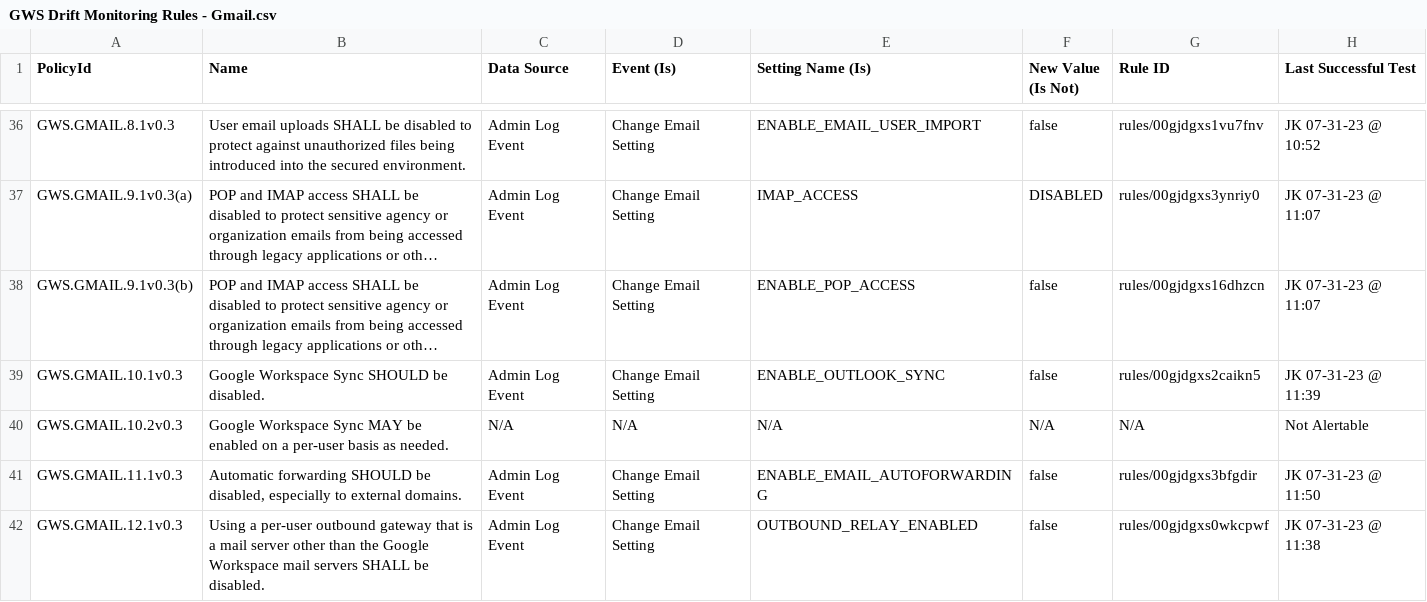
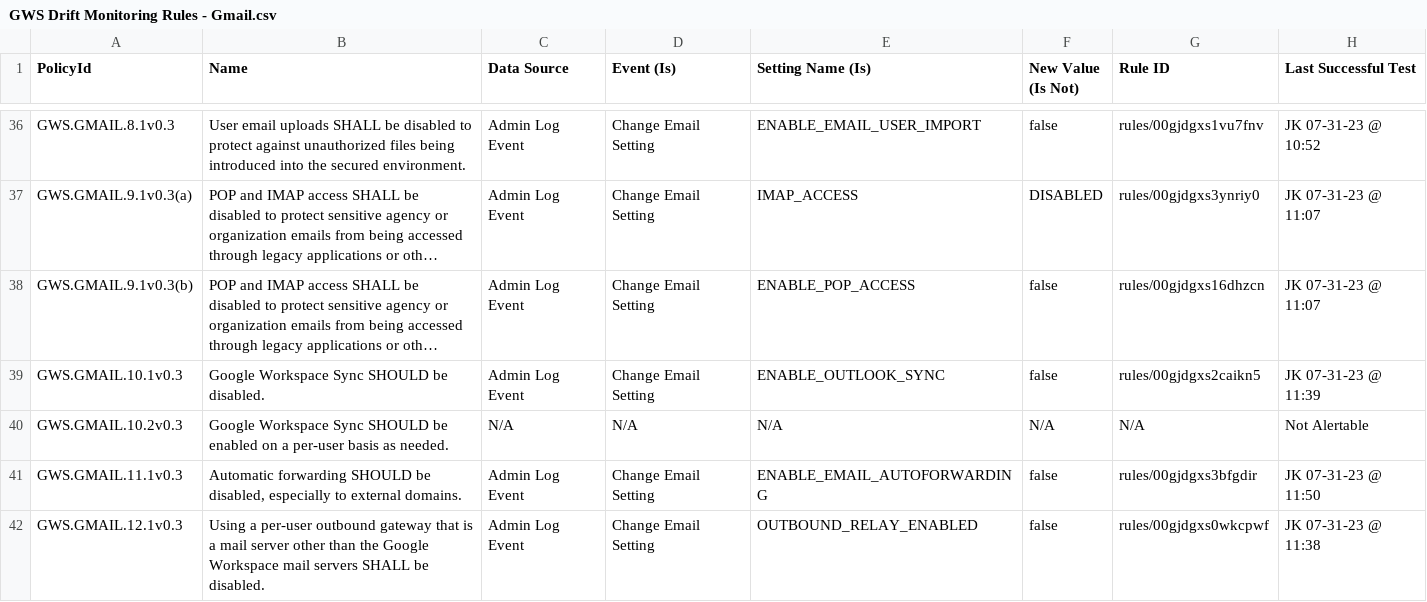
Before and after one commit to cisagov/ScubaGoggles, a CSV file: drift-rules/GWS Drift Monitoring Rules - Gmail.csv, drawn as a sheet; only a part is shown, gaps mark what is left out; long unchanged cells end in …; the diff names each change by its address in the sheet, - before the commit and + after, or states it on an @@ line.

Commit message:
Update GWS Drift Monitoring Rules - Gmail.csv

```diff
--- a/drift-rules/GWS Drift Monitoring Rules - Gmail.csv
+++ b/drift-rules/GWS Drift Monitoring Rules - Gmail.csv
-B40 (Name): …Workspace Sync MAY be enabled…
+B40 (Name): …Workspace Sync SHOULD be enabled…
```
